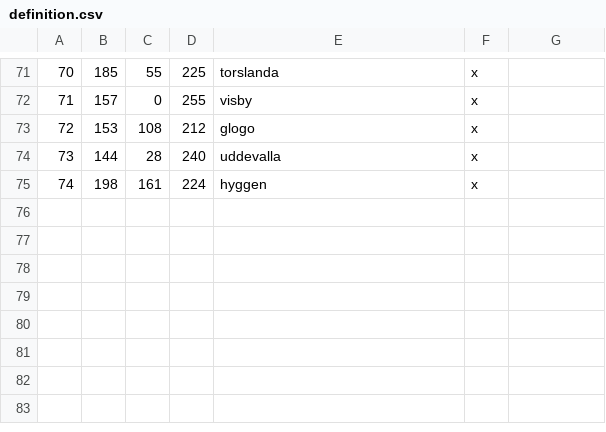
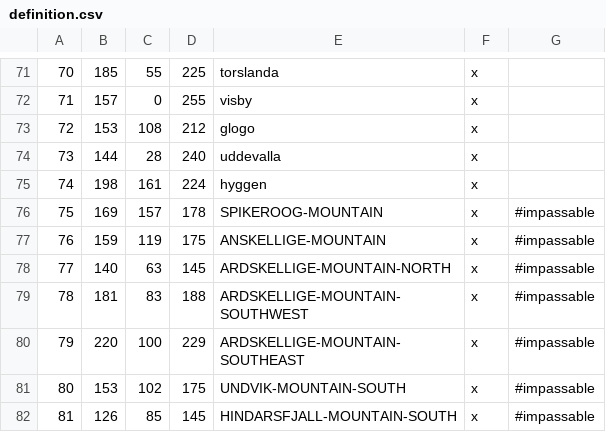
Before and after one commit to SMonikaSMiki/Witcher-Kings-3, a CSV file: map_data/definition.csv, drawn as a sheet; only a part is shown, gaps mark what is left out.

Commit message:
Impassable Terrain on Skellige

```diff
--- a/map_data/definition.csv
+++ b/map_data/definition.csv
@@ -75 +75,8 @@
 74;198;161;224;hyggen;x
+75;169;157;178;SPIKEROOG-MOUNTAIN;x;	#impassable
+76;159;119;175;ANSKELLIGE-MOUNTAIN;x;	#impassable
+77;140;63;145;ARDSKELLIGE-MOUNTAIN-NORTH;x;	#impassable
+78;181;83;188;ARDSKELLIGE-MOUNTAIN-SOUTHWEST;x;	#impassable
+79;220;100;229;ARDSKELLIGE-MOUNTAIN-SOUTHEAST;x;	#impassable
+80;153;102;175;UNDVIK-MOUNTAIN-SOUTH;x;	#impassable
+81;126;85;145;HINDARSFJALL-MOUNTAIN-SOUTH;x;	#impassable
```
Also changed, not shown: 2 other files.
